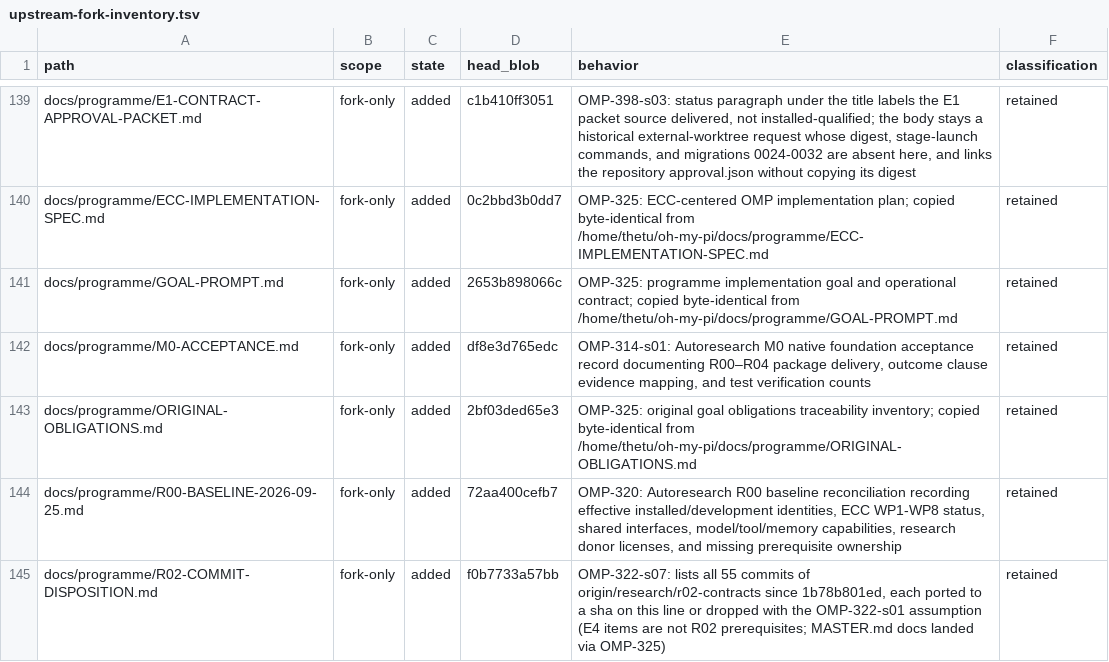
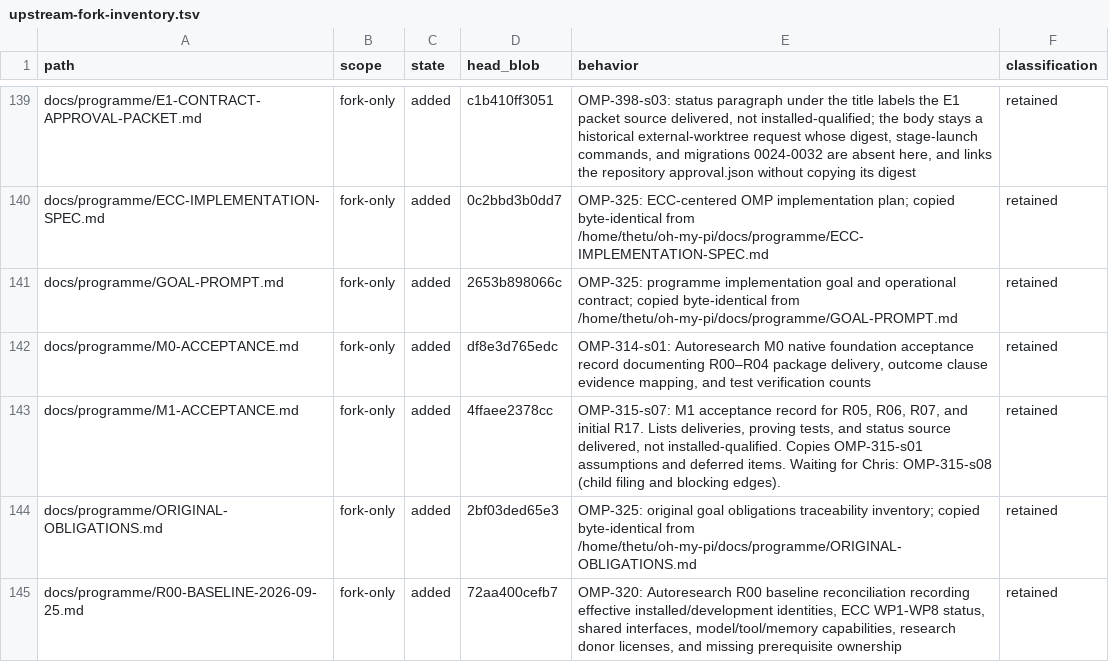
Before and after one commit to theturtlecsz/oh-my-pi, a TSV file: docs/upstream-fork-inventory.tsv, drawn as a sheet; only a part is shown, gaps mark what is left out; the shorter side is filled out with more unchanged rows; the diff covers the shown part only.

```diff
--- a/docs/upstream-fork-inventory.tsv
+++ b/docs/upstream-fork-inventory.tsv
@@ -142,2 +142,3 @@ docs/programme/GOAL-PROMPT.md	fork-only	added	2653b898066c	OMP-325: programme im
 docs/programme/M0-ACCEPTANCE.md	fork-only	added	df8e3d765edc	OMP-314-s01: Autoresearch M0 native foundation acceptance record documenting R00–R04 package delivery, outcome clause evidence mapping, and test verification counts	retained
+docs/programme/M1-ACCEPTANCE.md	fork-only	added	4ffaee2378cc	OMP-315-s07: M1 acceptance record for R05, R06, R07, and initial R17. Lists deliveries, proving tests, and status source delivered, not installed-qualified. Copies OMP-315-s01 assumptions and deferred items. Waiting for Chris: OMP-315-s08 (child filing and blocking edges).	retained
 docs/programme/ORIGINAL-OBLIGATIONS.md	fork-only	added	2bf03ded65e3	OMP-325: original goal obligations traceability inventory; copied byte-identical from /home/thetu/oh-my-pi/docs/programme/ORIGINAL-OBLIGATIONS.md	retained
```
Also changed, not shown: 2 added rows and 2 edited cells elsewhere in this file, 4 other files.
